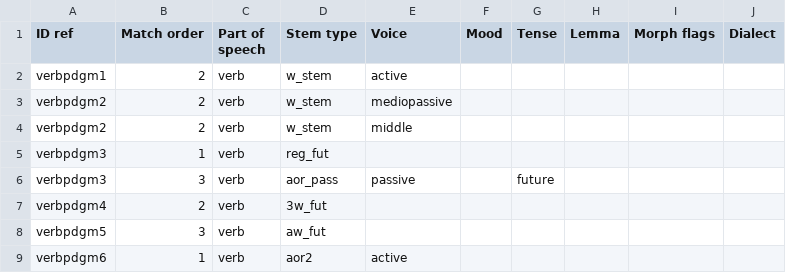
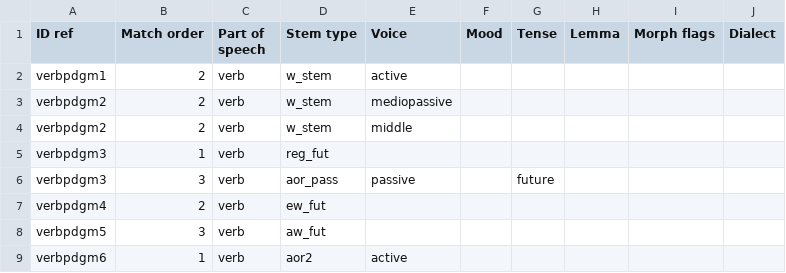
Before and after one commit to alpheios-project/alpheios-core, a CSV file: packages/inflection-tables/src/paradigm/data/greek/verb/rules.csv, drawn as a sheet; only a part is shown.

Commit message:
fix #250 typo in rules.csv for ew_fut table

```diff
--- a/packages/inflection-tables/src/paradigm/data/greek/verb/rules.csv
+++ b/packages/inflection-tables/src/paradigm/data/greek/verb/rules.csv
@@ -6,3 +6,3 @@ verbpdgm3,1,verb,reg_fut,,,,,,
 verbpdgm3,3,verb,aor_pass,passive,,future,,,
-verbpdgm4,2,verb,3w_fut,,,,,,
+verbpdgm4,2,verb,ew_fut,,,,,,
 verbpdgm5,3,verb,aw_fut,,,,,,
```
Also changed, not shown: 7 other files.
